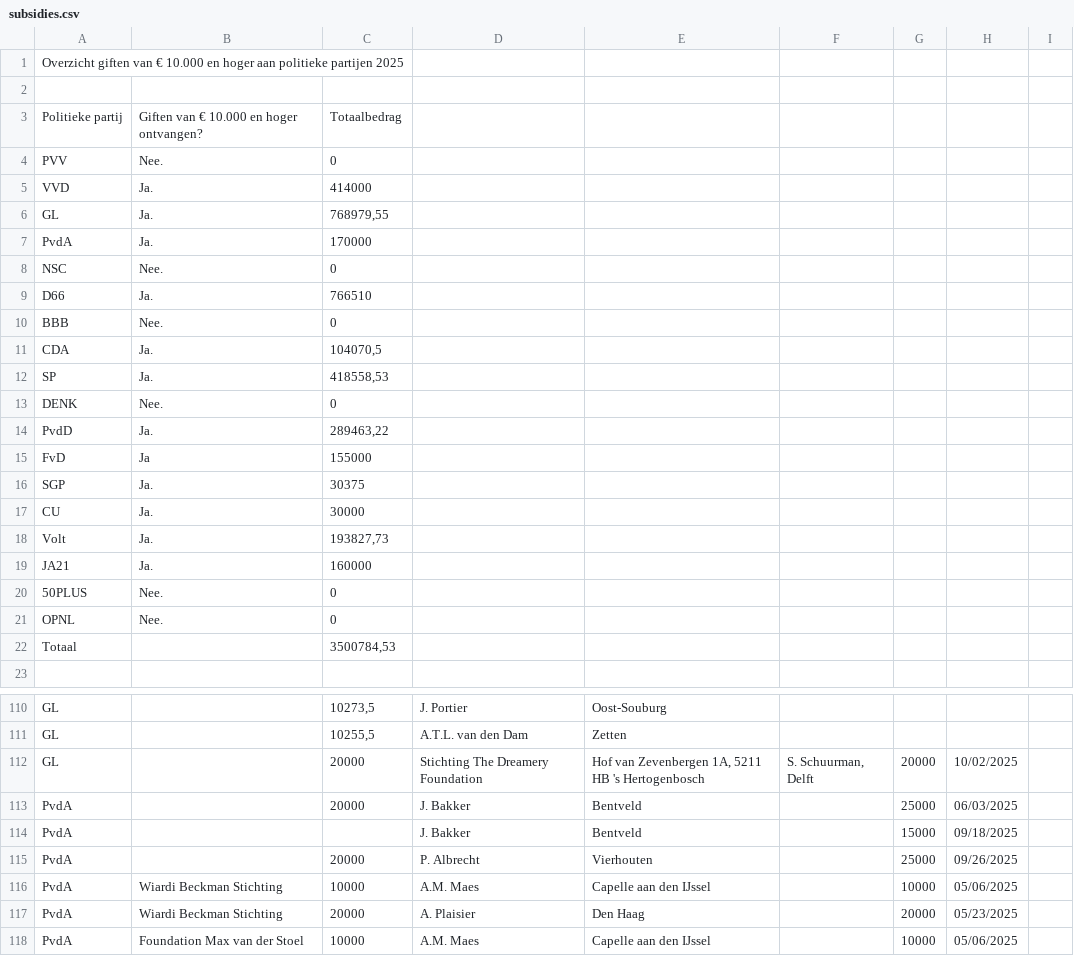
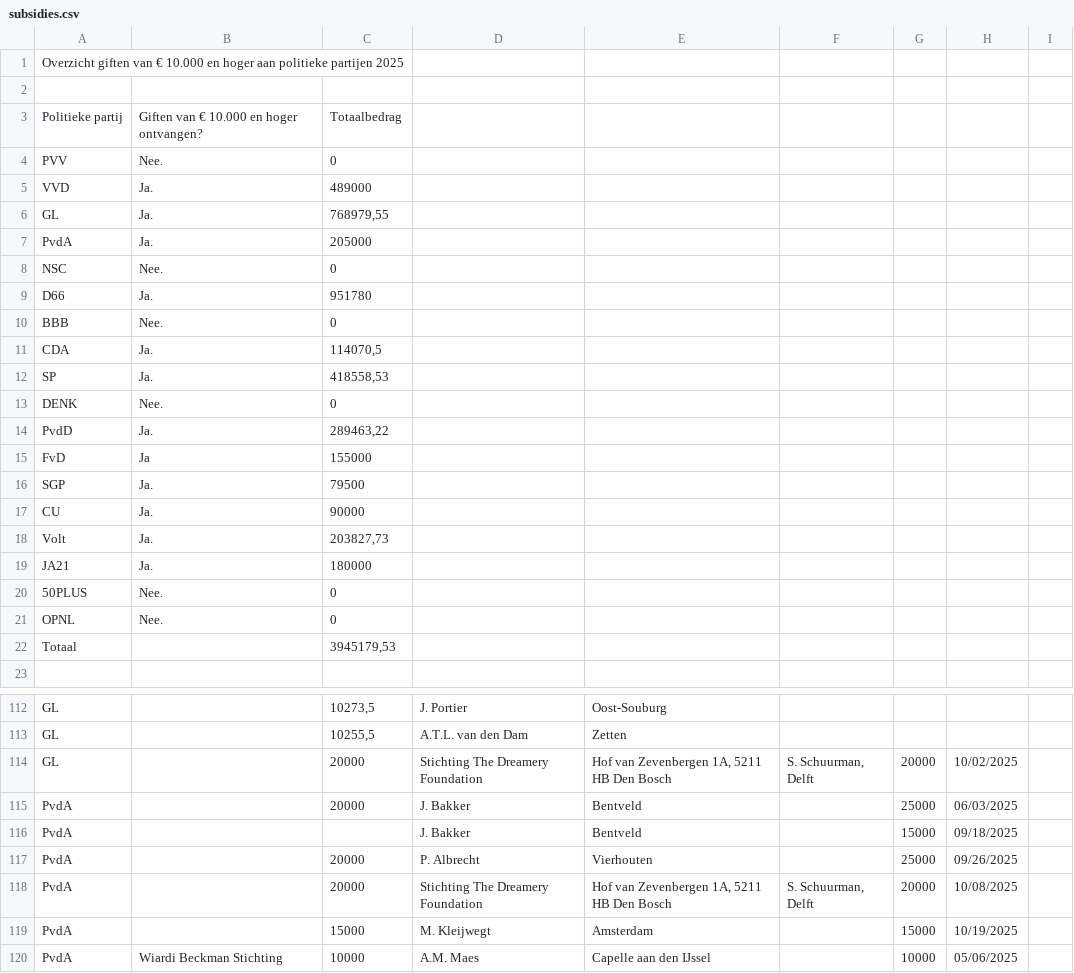
Before and after one commit to openstate/ro-pp-subsidies, a CSV file: subsidies.csv, drawn as a sheet; only a part is shown, gaps mark what is left out; the shorter side is filled out with more unchanged rows; the diff covers the shown part only.

```diff
--- a/subsidies.csv
+++ b/subsidies.csv
@@ -4,9 +4,9 @@ Politieke partij,Giften van € 10.000 en hoger ontvangen?,Totaalbedrag,,,,,,
 PVV,Nee.,0,,,,,,
-VVD,Ja.,414000,,,,,,
+VVD,Ja.,489000,,,,,,
 GL,Ja.,"768979,55",,,,,,
-PvdA,Ja.,170000,,,,,,
+PvdA,Ja.,205000,,,,,,
 NSC,Nee.,0,,,,,,
-D66,Ja.,766510,,,,,,
+D66,Ja.,951780,,,,,,
 BBB,Nee.,0,,,,,,
-CDA,Ja. ,"104070,5",,,,,,
+CDA,Ja. ,"114070,5",,,,,,
 SP,Ja.,"418558,53",,,,,,
@@ -15,9 +15,9 @@ PvdD,Ja.,"289463,22",,,,,,
 FvD,Ja,155000,,,,,,
-SGP,Ja.,30375,,,,,,
-CU,Ja.,30000,,,,,,
-Volt,Ja.,"193827,73",,,,,,
-JA21,Ja.,160000,,,,,,
+SGP,Ja.,79500,,,,,,
+CU,Ja.,90000,,,,,,
+Volt,Ja.,"203827,73",,,,,,
+JA21,Ja.,180000,,,,,,
 50PLUS,Nee.,0,,,,,,
 OPNL,Nee.,0,,,,,,
-Totaal,,"3500784,53",,,,,,
+Totaal,,"3945179,53",,,,,,
 ,,,,,,,,
@@ -112,3 +114,3 @@ GL,,"10273,5",J. Portier,Oost-Souburg,,,,
 GL,,"10255,5",A.T.L. van den Dam,Zetten,,,,
-GL,,20000,Stichting The Dreamery Foundation ,"Hof van Zevenbergen 1A, 5211 HB 's Hertogenbosch","S. Schuurman, Delft",20000,10/02/2025,
+GL,,20000,Stichting The Dreamery Foundation ,"Hof van Zevenbergen 1A, 5211 HB Den Bosch","S. Schuurman, Delft",20000,10/02/2025,
 PvdA,,20000,J. Bakker ,Bentveld,,25000,06/03/2025,
@@ -116,2 +118,4 @@ PvdA,,,J. Bakker ,Bentveld,,15000,09/18/2025,
 PvdA,,20000,P. Albrecht,Vierhouten,,25000,09/26/2025,
+PvdA,,20000,Stichting The Dreamery Foundation ,"Hof van Zevenbergen 1A, 5211 HB Den Bosch","S. Schuurman, Delft",20000,10/08/2025,
+PvdA,,15000,M. Kleijwegt,Amsterdam,,15000,10/19/2025,
 PvdA,Wiardi Beckman Stichting,10000,A.M. Maes,Capelle aan den IJssel,,10000,05/06/2025,
```
Also changed, not shown: 22 added rows, 1 removed row and 4 edited cells elsewhere in this file.
